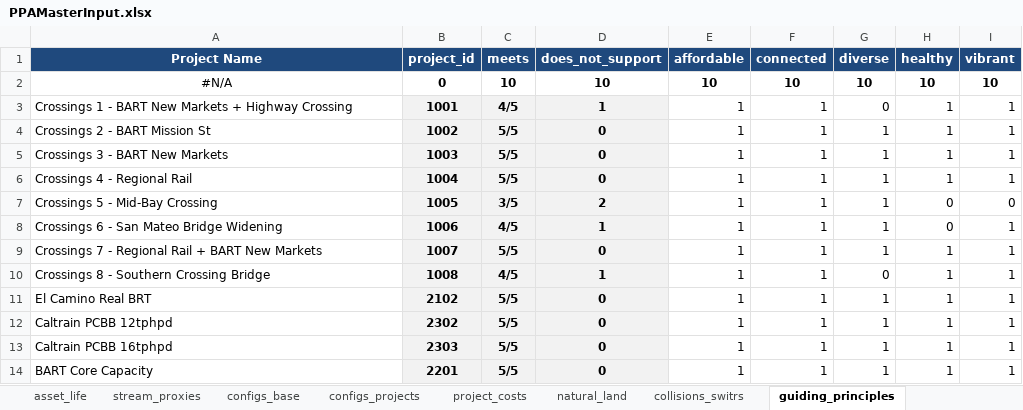
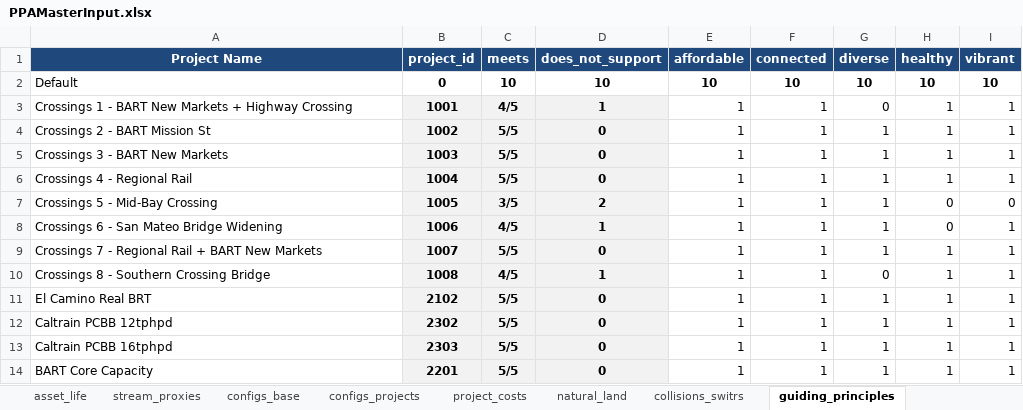
Before and after one commit to BayAreaMetro/travel-model-one, an Excel workbook: utilities/PBA40/metrics/PPAMasterInput.xlsx, sheet guiding_principles, drawn as a sheet; values as stored, in another font and other column widths than the file's, no borders; the diff names each change by its address in the sheet, - before the commit and + after, or states it on an @@ line.

```diff
--- a/utilities/PBA40/metrics/PPAMasterInput.xlsx (sheet guiding_principles)
+++ b/utilities/PBA40/metrics/PPAMasterInput.xlsx (sheet guiding_principles)
-A2 (Project Name): #N/A
+A2 (Project Name): Default
-A2 alignment: center
+A2 alignment: left
```
Also changed, not shown: sheet project_costs, sheet collisions_switrs, sheet natural_land.
